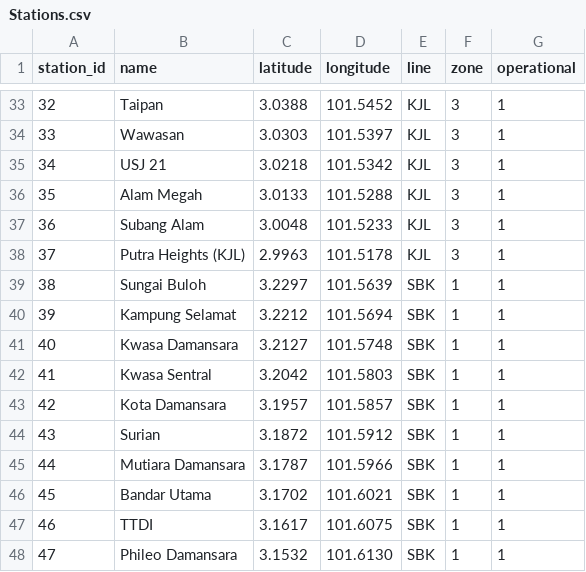
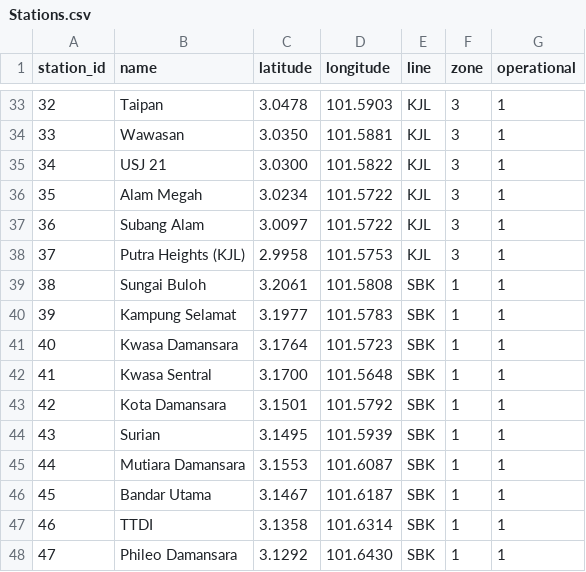
Before and after one commit to YK0317/metro-tracking-system, a CSV file: data/Stations.csv, drawn as a sheet; only a part is shown, gaps mark what is left out; the diff covers the shown part only.

```diff
--- a/data/Stations.csv
+++ b/data/Stations.csv
@@ -33,16 +33,16 @@ station_id,name,latitude,longitude,line,zone,operational
-32,Taipan,3.0388,101.5452,KJL,3,1
-33,Wawasan,3.0303,101.5397,KJL,3,1
-34,USJ 21,3.0218,101.5342,KJL,3,1
-35,Alam Megah,3.0133,101.5288,KJL,3,1
-36,Subang Alam,3.0048,101.5233,KJL,3,1
-37,Putra Heights (KJL),2.9963,101.5178,KJL,3,1
-38,Sungai Buloh,3.2297,101.5639,SBK,1,1
-39,Kampung Selamat,3.2212,101.5694,SBK,1,1
-40,Kwasa Damansara,3.2127,101.5748,SBK,1,1
-41,Kwasa Sentral,3.2042,101.5803,SBK,1,1
-42,Kota Damansara,3.1957,101.5857,SBK,1,1
-43,Surian,3.1872,101.5912,SBK,1,1
-44,Mutiara Damansara,3.1787,101.5966,SBK,1,1
-45,Bandar Utama,3.1702,101.6021,SBK,1,1
-46,TTDI,3.1617,101.6075,SBK,1,1
-47,Phileo Damansara,3.1532,101.6130,SBK,1,1
+32,Taipan,3.0478,101.5903,KJL,3,1
+33,Wawasan,3.0350,101.5881,KJL,3,1
+34,USJ 21,3.0300,101.5822,KJL,3,1
+35,Alam Megah,3.0234,101.5722,KJL,3,1
+36,Subang Alam,3.0097,101.5722,KJL,3,1
+37,Putra Heights (KJL),2.9958,101.5753,KJL,3,1
+38,Sungai Buloh,3.2061,101.5808,SBK,1,1
+39,Kampung Selamat,3.1977,101.5783,SBK,1,1
+40,Kwasa Damansara,3.1764,101.5723,SBK,1,1
+41,Kwasa Sentral,3.1700,101.5648,SBK,1,1
+42,Kota Damansara,3.1501,101.5792,SBK,1,1
+43,Surian,3.1495,101.5939,SBK,1,1
+44,Mutiara Damansara,3.1553,101.6087,SBK,1,1
+45,Bandar Utama,3.1467,101.6187,SBK,1,1
+46,TTDI,3.1358,101.6314,SBK,1,1
+47,Phileo Damansara,3.1292,101.6430,SBK,1,1
```
Also changed, not shown: 105 edited cells elsewhere in this file, data/Trains.csv, 18 other files.
